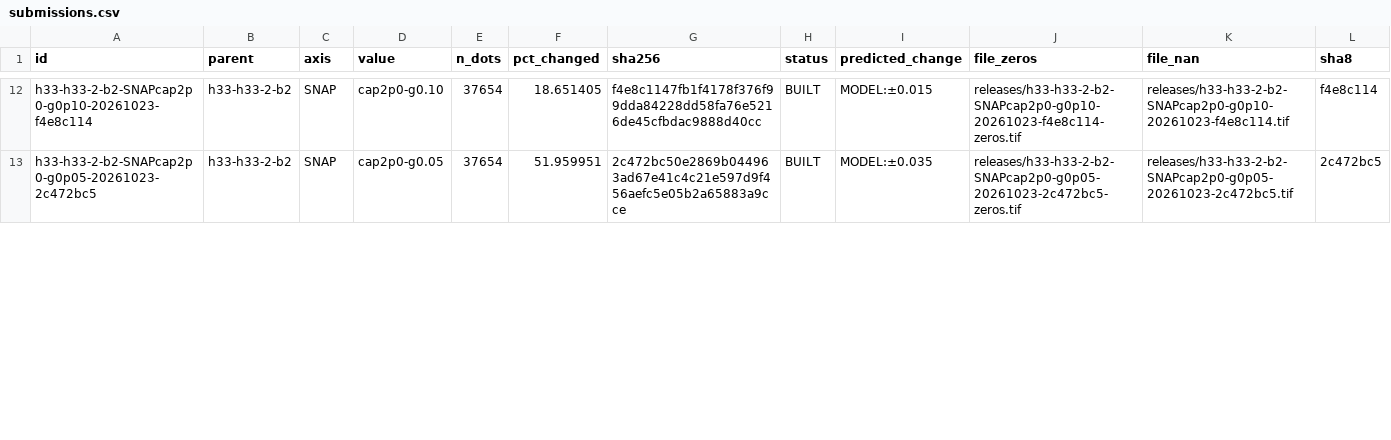
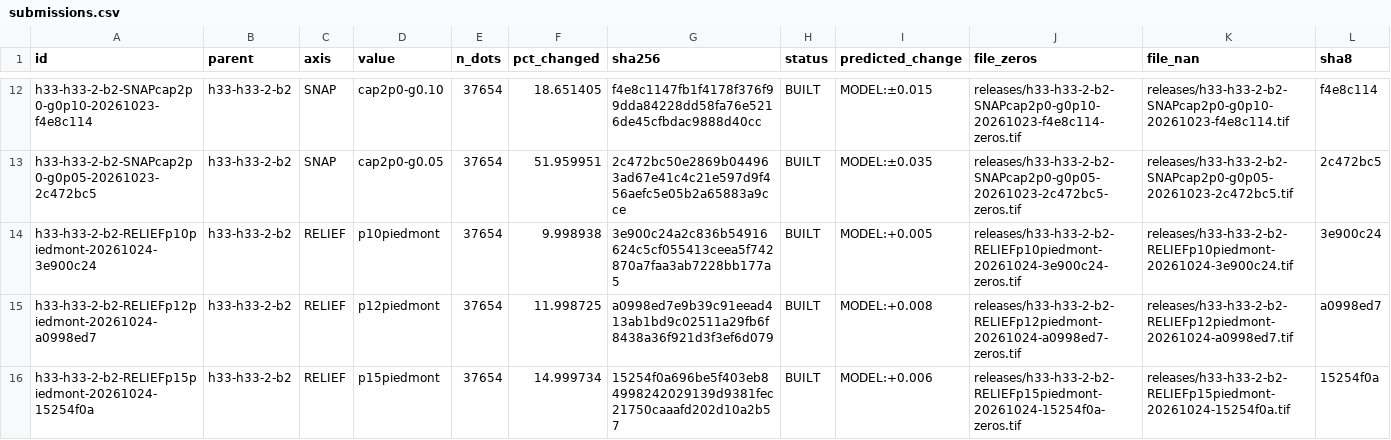
Before and after one commit to buffedlizard55-lab/GEMSDOE92, a CSV file: ledger/submissions.csv, drawn as a sheet; only a part is shown, gaps mark what is left out; rows hold the shown columns only; the diff covers the shown part only; the diff names each change by its address in the sheet, - before the commit and + after, or states it on an @@ line.

Commit message:
AXIS=RELIEF: 3 tercile reallocation variants from exact R0 into piedmont
Co-authored-by: arena-agent <297053741+arena-agent@users.noreply.github.com>

```diff
--- a/ledger/submissions.csv
+++ b/ledger/submissions.csv
+row 14: h33-h33-2-b2-RELIEFp10piedmont-20261024-3e900c24 | h33-h33-2-b2 | RELIEF | p10piedmont | 37654 | 9.998938 | 3e900c24a2c836b54916624c5cf055413ceea5f742870a7faa3ab7228bb177a5 | BUILT | MODEL:+0.005 | releases/h33-h33-2-b2-RELIEFp10piedmont-20261024-3e900c24-zeros.tif | releases/h33-h33-2-b2-RELIEFp10piedmont-20261024-3e900c24.tif | 3e900c24
+row 15: h33-h33-2-b2-RELIEFp12piedmont-20261024-a0998ed7 | h33-h33-2-b2 | RELIEF | p12piedmont | 37654 | 11.998725 | a0998ed7e9b39c91eead413ab1bd9c02511a29fb6f8438a36f921d3f3ef6d079 | BUILT | MODEL:+0.008 | releases/h33-h33-2-b2-RELIEFp12piedmont-20261024-a0998ed7-zeros.tif | releases/h33-h33-2-b2-RELIEFp12piedmont-20261024-a0998ed7.tif | a0998ed7
+row 16: h33-h33-2-b2-RELIEFp15piedmont-20261024-15254f0a | h33-h33-2-b2 | RELIEF | p15piedmont | 37654 | 14.999734 | 15254f0a696be5f403eb84998242029139d9381fec21750caaafd202d10a2b57 | BUILT | MODEL:+0.006 | releases/h33-h33-2-b2-RELIEFp15piedmont-20261024-15254f0a-zeros.tif | releases/h33-h33-2-b2-RELIEFp15piedmont-20261024-15254f0a.tif | 15254f0a
```
Also changed, not shown: 3 edited cells elsewhere in this file, 13 other files.
